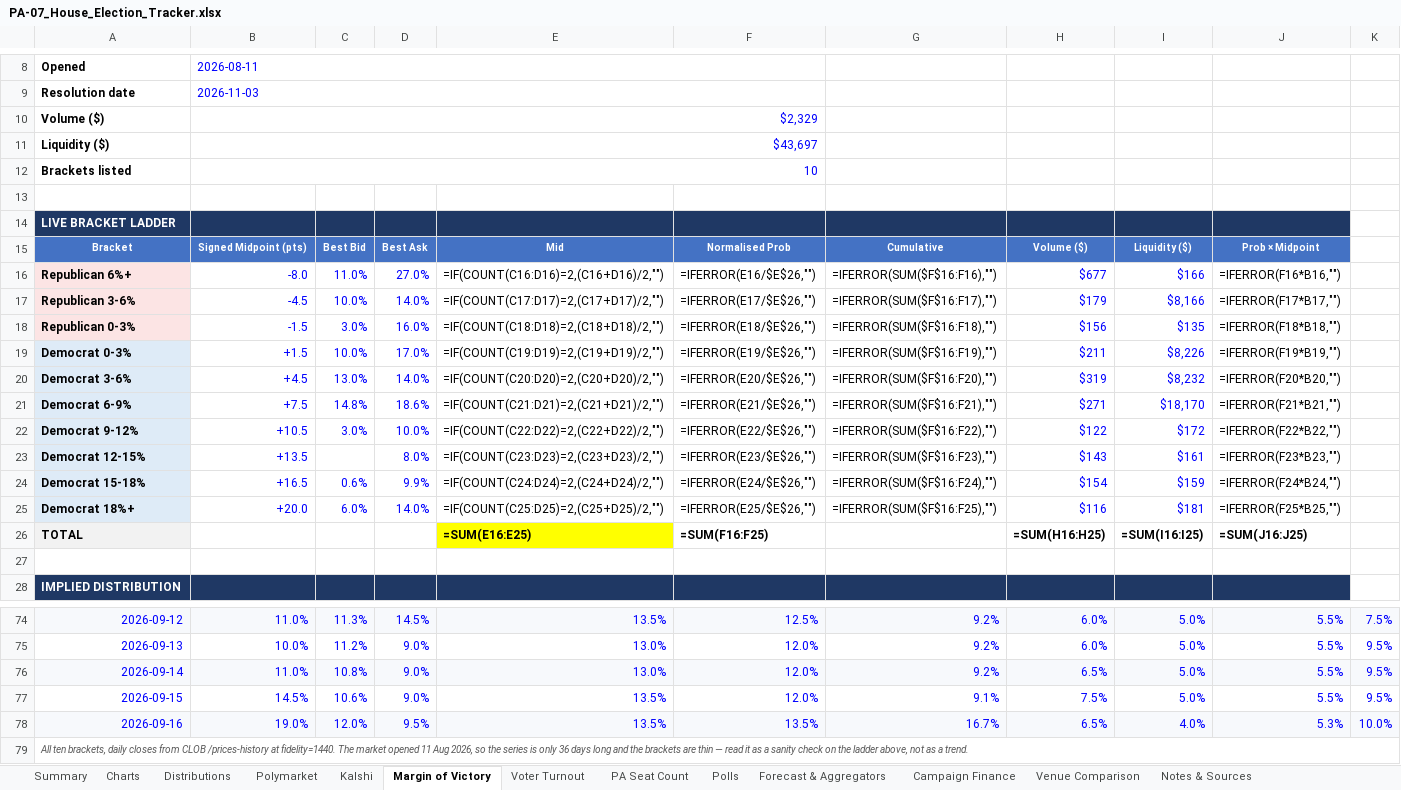
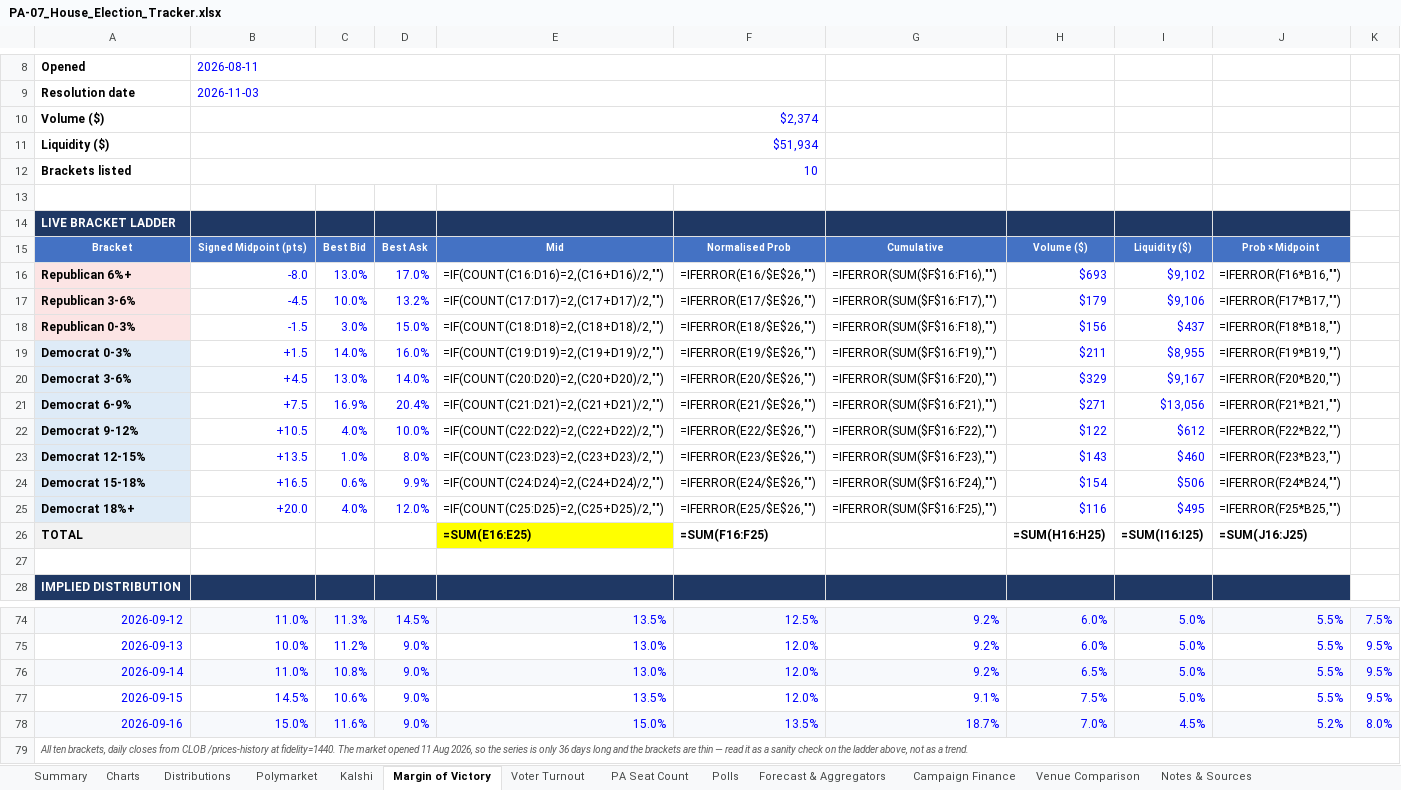
Before and after one commit to weinsteincharles27-del/pa07-tracker, an Excel workbook: site/PA-07_House_Election_Tracker.xlsx, sheet Margin of Victory, drawn as a sheet; only a part is shown, gaps mark what is left out; values as stored, in another font and other column widths than the file's, no borders; formulas without a stored value are shown as written; the diff covers the shown part only; the diff names each change by its address in the sheet, - before the commit and + after, or states it on an @@ line.

```diff
--- a/site/PA-07_House_Election_Tracker.xlsx (sheet Margin of Victory)
+++ b/site/PA-07_House_Election_Tracker.xlsx (sheet Margin of Victory)
-B10: $2,329
+B10: $2,374
-B11: $43,697
+B11: $51,934
-C16: 11.0%
+C16: 13.0%
-D16: 27.0%
+D16: 17.0%
-H16: $677
+H16: $693
-I16: $166
+I16: $9,102
-D17: 14.0%
+D17: 13.2%
-I17: $8,166
+I17: $9,106
-D18: 16.0%
+D18: 15.0%
-I18: $135
+I18: $437
-C19: 10.0%
+C19: 14.0%
-D19: 17.0%
+D19: 16.0%
-I19: $8,226
+I19: $8,955
-H20: $319
+H20: $329
-I20: $8,232
+I20: $9,167
-C21: 14.8%
+C21: 16.9%
-D21: 18.6%
+D21: 20.4%
-I21: $18,170
+I21: $13,056
-C22: 3.0%
+C22: 4.0%
-I22: $172
+I22: $612
-C23: (empty)
+C23: 1.0%
-I23: $161
+I23: $460
-I24: $159
+I24: $506
-C25: 6.0%
+C25: 4.0%
-D25: 14.0%
+D25: 12.0%
-I25: $181
+I25: $495
-B78: 19.0%
+B78: 15.0%
-C78: 12.0%
+C78: 11.6%
-D78: 9.5%
+D78: 9.0%
-E78: 13.5%
+E78: 15.0%
-G78: 16.7%
+G78: 18.7%
-H78: 6.5%
+H78: 7.0%
-I78: 4.0%
+I78: 4.5%
-J78: 5.3%
+J78: 5.2%
-K78: 10.0%
+K78: 8.0%
```
Also changed, not shown: 1 edited cell elsewhere in this sheet, sheet Kalshi, sheet Polymarket, sheet PA Seat Count, sheet Summary, sheet Charts, sheet Distributions, 6 more sheets, 7 other files.
